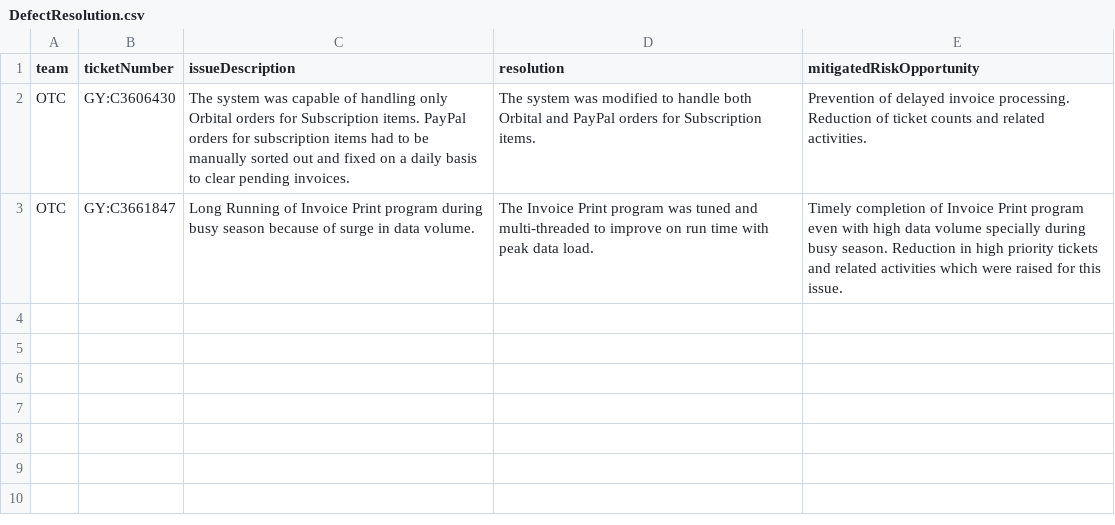
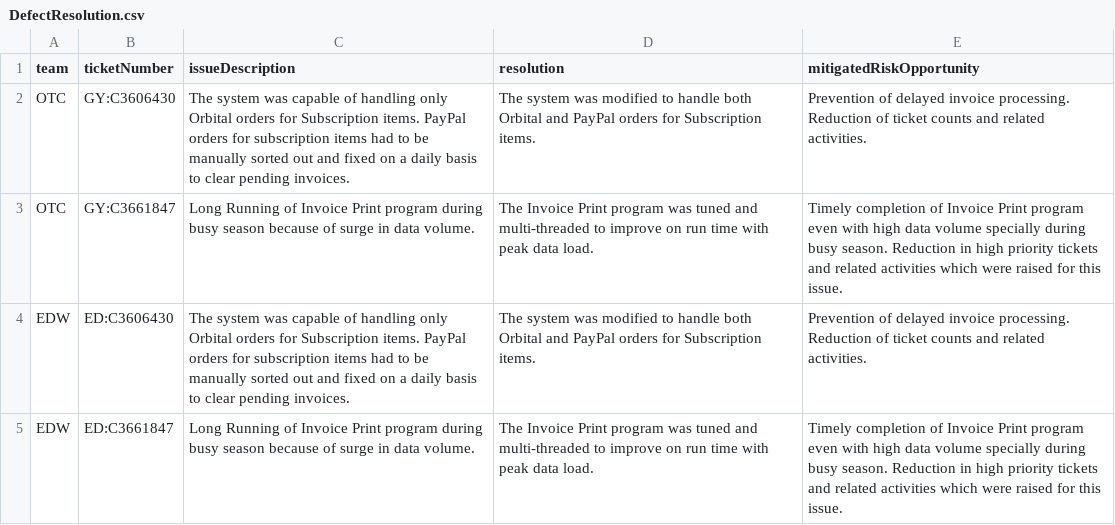
Before and after one commit to asmitab1/Dashboard-Store, a CSV file: dashboardOTC/src/main/resources/DefectResolution.csv, drawn as a sheet.

```diff
--- a/dashboardOTC/src/main/resources/DefectResolution.csv
+++ b/dashboardOTC/src/main/resources/DefectResolution.csv
@@ -3 +3,3 @@ OTC,GY:C3606430,The system was capable of handling only Orbital orders for Subsc
 OTC,GY:C3661847,Long Running of Invoice Print program during busy season because of surge in data volume.,The Invoice Print program was tuned and multi-threaded to improve on run time with peak data load.,Timely completion of Invoice Print program even with high data volume specially during busy season. Reduction in high priority tickets and related activities which were raised for this issue.
+EDW,ED:C3606430,The system was capable of handling only Orbital orders for Subscription items. PayPal orders for subscription items had to be manually sorted out and fixed on a daily basis to clear pending invoices. ,The system was modified to handle both Orbital and PayPal orders for Subscription items.,Prevention of delayed invoice processing. Reduction of ticket counts and related activities.
+EDW,ED:C3661847,Long Running of Invoice Print program during busy season because of surge in data volume.,The Invoice Print program was tuned and multi-threaded to improve on run time with peak data load.,Timely completion of Invoice Print program even with high data volume specially during busy season. Reduction in high priority tickets and related activities which were raised for this issue.
```
Also changed, not shown: dashboardOTC/src/main/resources/ProgramStatistics.csv, dashboardOTC/src/main/resources/ResourceWorkload.csv, 2 other files.
